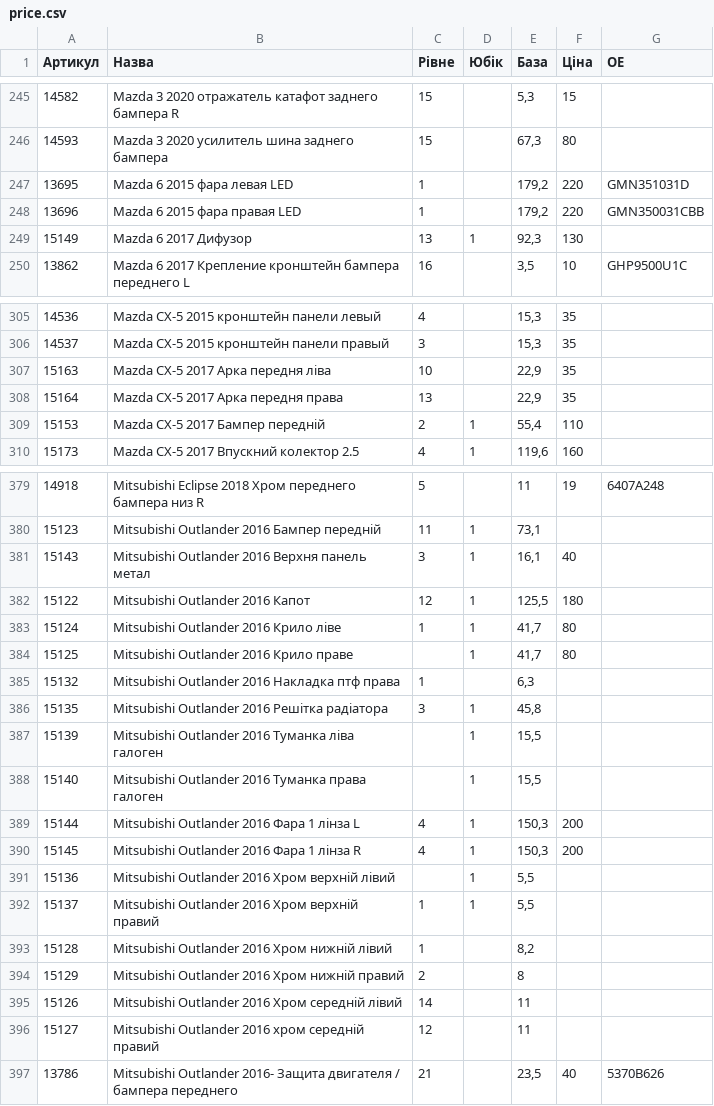
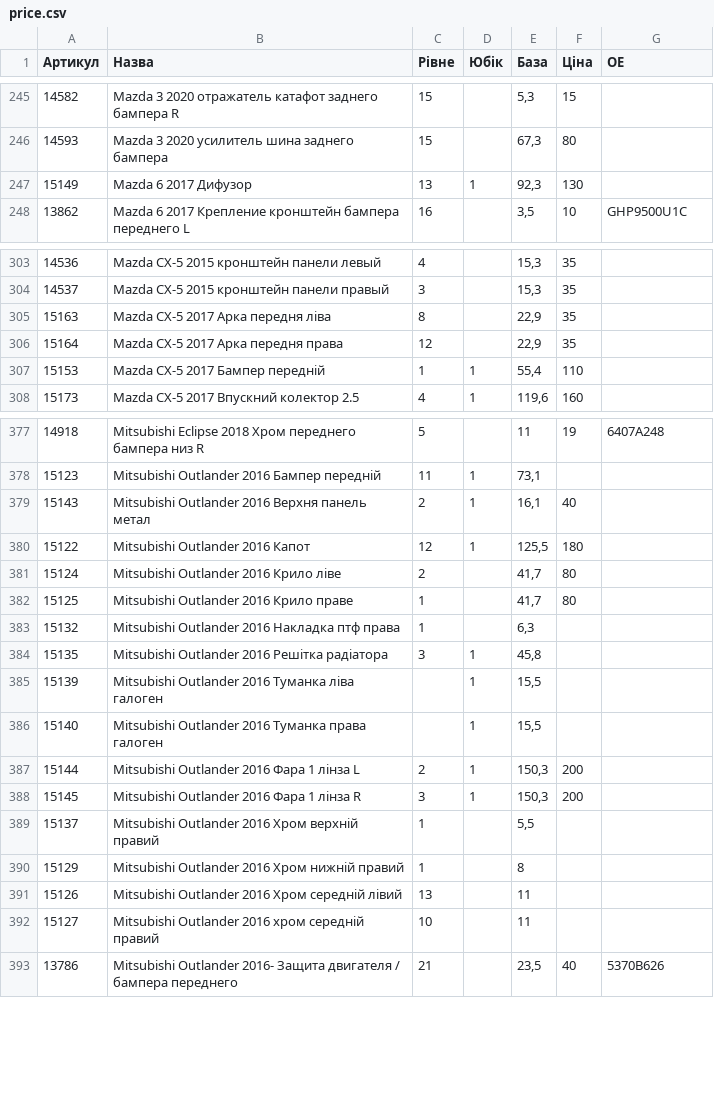
Before and after one commit to vladimircity/streamlitdepl, a CSV file: price.csv, drawn as a sheet; only a part is shown, gaps mark what is left out; the diff covers the shown part only.

Commit message:
price

```diff
--- a/price.csv
+++ b/price.csv
@@ -246,4 +246,2 @@
 14593,Mazda 3 2020 усилитель шина заднего бампера,15,,"67,3",80,
-13695,Mazda 6 2015 фара левая LED,1,,"179,2",220,GMN351031D
-13696,Mazda 6 2015 фара правая LED,1,,"179,2",220,GMN350031CBB
 15149,Mazda 6 2017 Дифузор,13,1,"92,3",130,
@@ -306,5 +304,5 @@
 14537,Mazda CX-5 2015 кронштейн панели правый,3,,"15,3",35,
-15163,Mazda CX-5 2017 Арка передня ліва,10,,"22,9",35,
-15164,Mazda CX-5 2017 Арка передня права,13,,"22,9",35,
-15153,Mazda CX-5 2017 Бампер передній,2,1,"55,4",110,
+15163,Mazda CX-5 2017 Арка передня ліва,8,,"22,9",35,
+15164,Mazda CX-5 2017 Арка передня права,12,,"22,9",35,
+15153,Mazda CX-5 2017 Бампер передній,1,1,"55,4",110,
 15173,Mazda CX-5 2017 Впускний колектор 2.5,4,1,"119,6",160,
@@ -380,6 +378,6 @@
 15123,Mitsubishi Outlander 2016 Бампер передній,11,1,"73,1",,
-15143,Mitsubishi Outlander 2016 Верхня панель метал,3,1,"16,1",40,
+15143,Mitsubishi Outlander 2016 Верхня панель метал,2,1,"16,1",40,
 15122,Mitsubishi Outlander 2016 Капот,12,1,"125,5",180,
-15124,Mitsubishi Outlander 2016 Крило ліве,1,1,"41,7",80,
-15125,Mitsubishi Outlander 2016 Крило праве,,1,"41,7",80,
+15124,Mitsubishi Outlander 2016 Крило ліве,2,,"41,7",80,
+15125,Mitsubishi Outlander 2016 Крило праве,1,,"41,7",80,
 15132,Mitsubishi Outlander 2016 Накладка птф права,1,,"6,3",,
@@ -388,10 +386,8 @@
 15140,Mitsubishi Outlander 2016 Туманка права галоген,,1,"15,5",,
-15144,Mitsubishi Outlander 2016 Фара 1 лінза L,4,1,"150,3",200,
-15145,Mitsubishi Outlander 2016 Фара 1 лінза R,4,1,"150,3",200,
-15136,Mitsubishi Outlander 2016 Хром верхній лівий,,1,"5,5",,
-15137,Mitsubishi Outlander 2016 Хром верхній правий,1,1,"5,5",,
-15128,Mitsubishi Outlander 2016 Хром нижній лівий,1,,"8,2",,
-15129,Mitsubishi Outlander 2016 Хром нижній правий,2,,8,,
-15126,Mitsubishi Outlander 2016 Хром середній лівий,14,,11,,
-15127,Mitsubishi Outlander 2016 хром середній правий,12,,11,,
+15144,Mitsubishi Outlander 2016 Фара 1 лінза L,2,1,"150,3",200,
+15145,Mitsubishi Outlander 2016 Фара 1 лінза R,3,1,"150,3",200,
+15137,Mitsubishi Outlander 2016 Хром верхній правий,1,,"5,5",,
+15129,Mitsubishi Outlander 2016 Хром нижній правий,1,,8,,
+15126,Mitsubishi Outlander 2016 Хром середній лівий,13,,11,,
+15127,Mitsubishi Outlander 2016 хром середній правий,10,,11,,
 13786,Mitsubishi Outlander 2016- Защита двигателя / бампера переднего,21,,"23,5",40,5370B626
```
Also changed, not shown: 26 edited cells elsewhere in this file.
